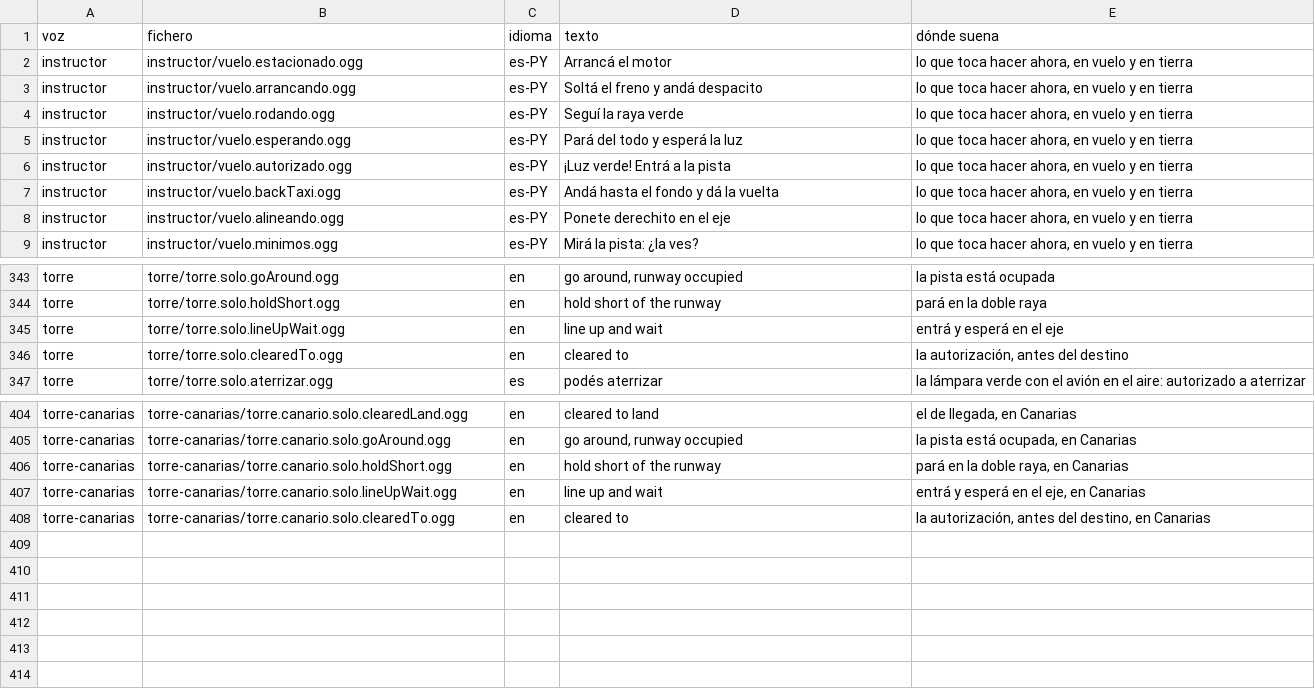
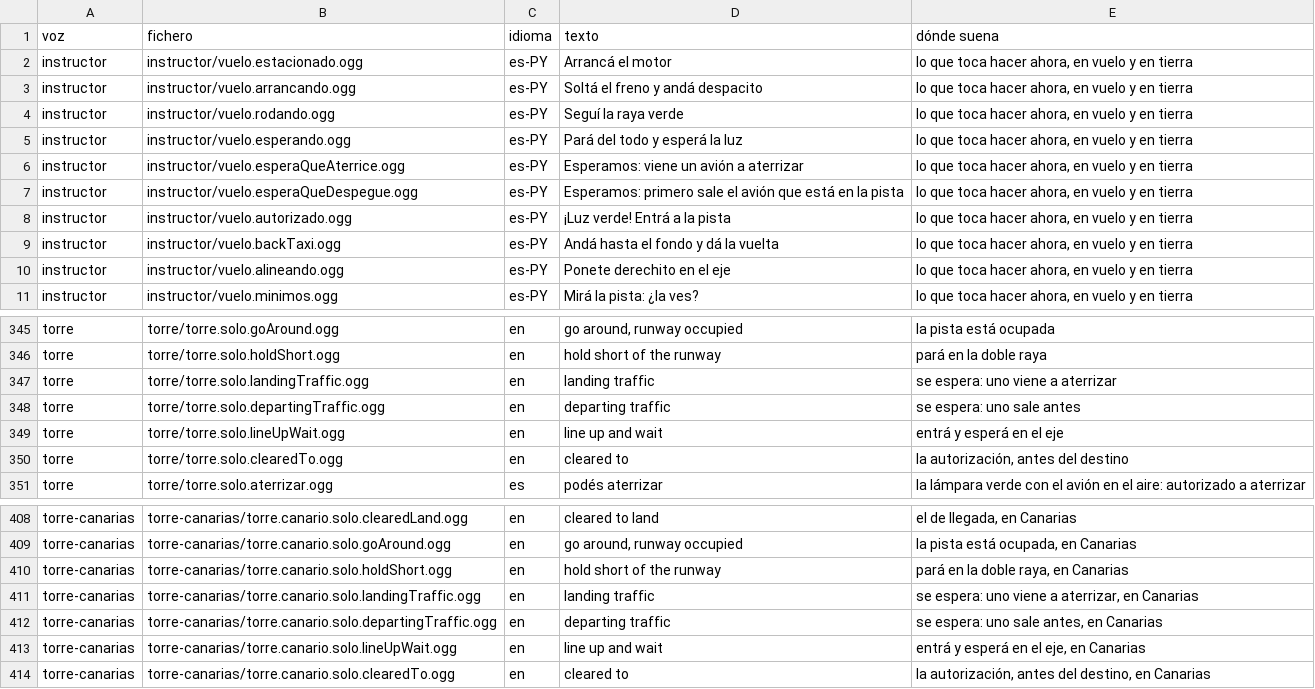
Before and after one commit to OksigeniaSL/oga-veve, a TSV file: docs/voces/frases.tsv, drawn as a sheet; only a part is shown, gaps mark what is left out.

Commit message:
fix(llegada): lo dicho y lo dibujado cuadran, y la torre dice por qué se espera
El turno de pista vivía repartido por game.ts —la lámpara que espera a que
aterrice el que viene, lo que se retira de la boca al darte la pista, tu
«cleared to land» detrás de lo que le quita la pista a otro, el número dos—
y no lo vigilaba nada: la prueba de la pista compartida montaba su propia
copia del cableado. Ahora vive en flight/turno-de-pista.ts, el juego solo
le dice cómo suenan las cosas, y las pruebas usan ese mismo turno.

- «Va delante» lo decide el dibujo. «En final» se cantaba un hueco de radio
  antes de la toma, doscientos metros antes de girar: en la base, justo
  donde gira a final quien vuela el circuito del juego, y la torre te dejaba
  de número dos detrás de un avión que se veía a tu lado o detrás. Ahora la
  marca cae en la entrada en final, la frase espera a que el avión haya
  girado (como ya esperaba «pista libre» a que saliera), decirla tarde no
  lo devuelve atrás, y va delante quien tiene permiso y se ve en final más
  cerca del umbral que tú. El viento en cola se canta a la altura de la
  cabecera, con tiempo para que «en final» no llegue nunca tarde.
- Al levantarse la orden de irse al aire subiendo en la frustrada, la torre
  ya no dice «podés aterrizar» ni «cleared to land»: se apaga la lámpara, la
  instructora dice que la torre te deja volver, y la autorización llega en
  la final nueva. En tierra, con la orden desobedecida, tampoco hay verde.
- La roja por alguien dice por quién: «hold short of the runway, landing
  traffic» o «departing traffic» de Taguató para arriba, y en los peldaños
  de abajo la instructora, en una línea: «Esperamos: viene un avión a
  aterrizar». Grabadas las piezas nuevas con las dos voces de torre y la de
  la instructora.

```diff
--- a/docs/voces/frases.tsv
+++ b/docs/voces/frases.tsv
@@ -5,2 +5,4 @@ instructor	instructor/vuelo.rodando.ogg	es-PY	Seguí la raya verde	lo que toca h
 instructor	instructor/vuelo.esperando.ogg	es-PY	Pará del todo y esperá la luz	lo que toca hacer ahora, en vuelo y en tierra
+instructor	instructor/vuelo.esperaQueAterrice.ogg	es-PY	Esperamos: viene un avión a aterrizar	lo que toca hacer ahora, en vuelo y en tierra
+instructor	instructor/vuelo.esperaQueDespegue.ogg	es-PY	Esperamos: primero sale el avión que está en la pista	lo que toca hacer ahora, en vuelo y en tierra
 instructor	instructor/vuelo.autorizado.ogg	es-PY	¡Luz verde! Entrá a la pista	lo que toca hacer ahora, en vuelo y en tierra
@@ -344,2 +346,4 @@ torre	torre/torre.solo.goAround.ogg	en	go around, runway occupied	la pista está
 torre	torre/torre.solo.holdShort.ogg	en	hold short of the runway	pará en la doble raya
+torre	torre/torre.solo.landingTraffic.ogg	en	landing traffic	se espera: uno viene a aterrizar
+torre	torre/torre.solo.departingTraffic.ogg	en	departing traffic	se espera: uno sale antes
 torre	torre/torre.solo.lineUpWait.ogg	en	line up and wait	entrá y esperá en el eje
@@ -406,2 +410,4 @@ torre-canarias	torre-canarias/torre.canario.solo.goAround.ogg	en	go around, runw
 torre-canarias	torre-canarias/torre.canario.solo.holdShort.ogg	en	hold short of the runway	pará en la doble raya, en Canarias
+torre-canarias	torre-canarias/torre.canario.solo.landingTraffic.ogg	en	landing traffic	se espera: uno viene a aterrizar, en Canarias
+torre-canarias	torre-canarias/torre.canario.solo.departingTraffic.ogg	en	departing traffic	se espera: uno sale antes, en Canarias
 torre-canarias	torre-canarias/torre.canario.solo.lineUpWait.ogg	en	line up and wait	entrá y esperá en el eje, en Canarias
```
Also changed, not shown: docs/voces/guion-instructor.tsv, docs/voces/guion-torre-canarias.tsv, 44 other files.
